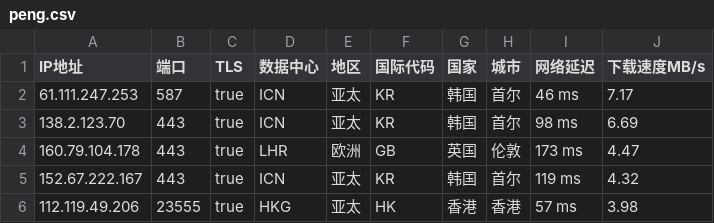
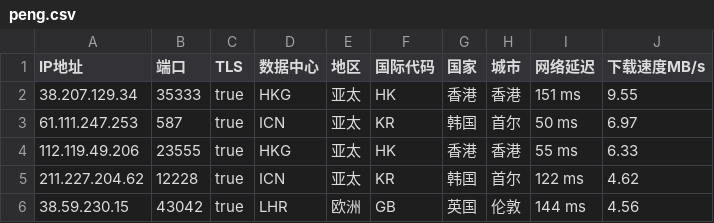
Before and after one commit to CEG1225/peng, a CSV file: peng.csv, drawn as a sheet.

Commit message:
PENG

```diff
--- a/peng.csv
+++ b/peng.csv
@@ -1,6 +1,6 @@
 IP地址,端口,TLS,数据中心,地区,国际代码,国家,城市,网络延迟,下载速度MB/s
-61.111.247.253,587,true,ICN,亚太,KR,韩国,首尔,46 ms,7.17
-138.2.123.70,443,true,ICN,亚太,KR,韩国,首尔,98 ms,6.69
-160.79.104.178,443,true,LHR,欧洲,GB,英国,伦敦,173 ms,4.47
-152.67.222.167,443,true,ICN,亚太,KR,韩国,首尔,119 ms,4.32
-112.119.49.206,23555,true,HKG,亚太,HK,香港,香港,57 ms,3.98
+38.207.129.34,35333,true,HKG,亚太,HK,香港,香港,151 ms,9.55
+61.111.247.253,587,true,ICN,亚太,KR,韩国,首尔,50 ms,6.97
+112.119.49.206,23555,true,HKG,亚太,HK,香港,香港,55 ms,6.33
+211.227.204.62,12228,true,ICN,亚太,KR,韩国,首尔,122 ms,4.62
+38.59.230.15,43042,true,LHR,欧洲,GB,英国,伦敦,144 ms,4.56
```
Also changed, not shown: 2 other files.
